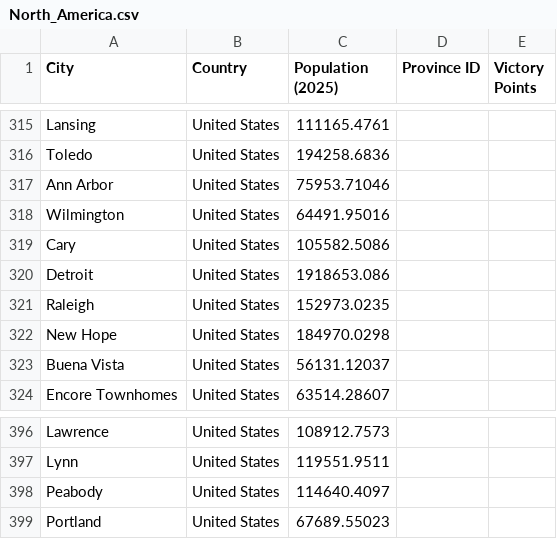
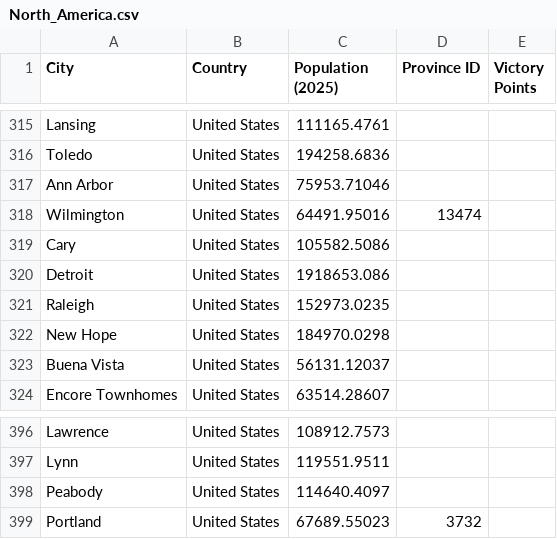
Before and after one commit to TheGamerCant/Modern-Day-Sandbox, a CSV file: __code/province_population/data/North_America.csv, drawn as a sheet; only a part is shown, gaps mark what is left out; the diff covers the shown part only.

```diff
--- a/__code/province_population/data/North_America.csv
+++ b/__code/province_population/data/North_America.csv
@@ -317,3 +317,3 @@ Toledo,United States,194258.6836,,
 Ann Arbor,United States,75953.71046,,
-Wilmington,United States,64491.95016,,
+Wilmington,United States,64491.95016,13474,
 Cary,United States,105582.5086,,
@@ -398,2 +398,2 @@ Lynn,United States,119551.9511,,
 Peabody,United States,114640.4097,,
-Portland,United States,67689.55023,,
+Portland,United States,67689.55023,3732,
```
Also changed, not shown: 7 edited cells elsewhere in this file, map/definition.csv, 11 other files.
